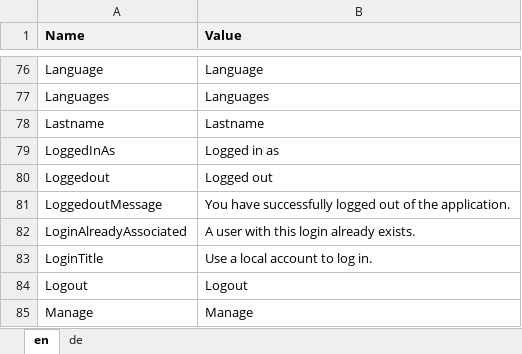
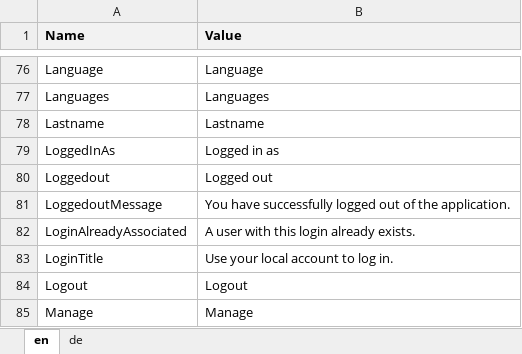
Before and after one commit to theodoracatos/vitae, an Excel workbook: Vitae/Library/Resources/SharedResource.xlsx, sheet en, drawn as a sheet; only a part is shown, gaps mark what is left out; values as stored, in another font and other column widths than the file's, no borders; the diff names each change by its address in the sheet, - before the commit and + after, or states it on an @@ line.

```diff
--- a/Vitae/Library/Resources/SharedResource.xlsx (sheet en)
+++ b/Vitae/Library/Resources/SharedResource.xlsx (sheet en)
-B83 (Value): Use a local account to log in.
+B83 (Value): Use your local account to log in.
```
Also changed, not shown: sheet de, 54 other files.
